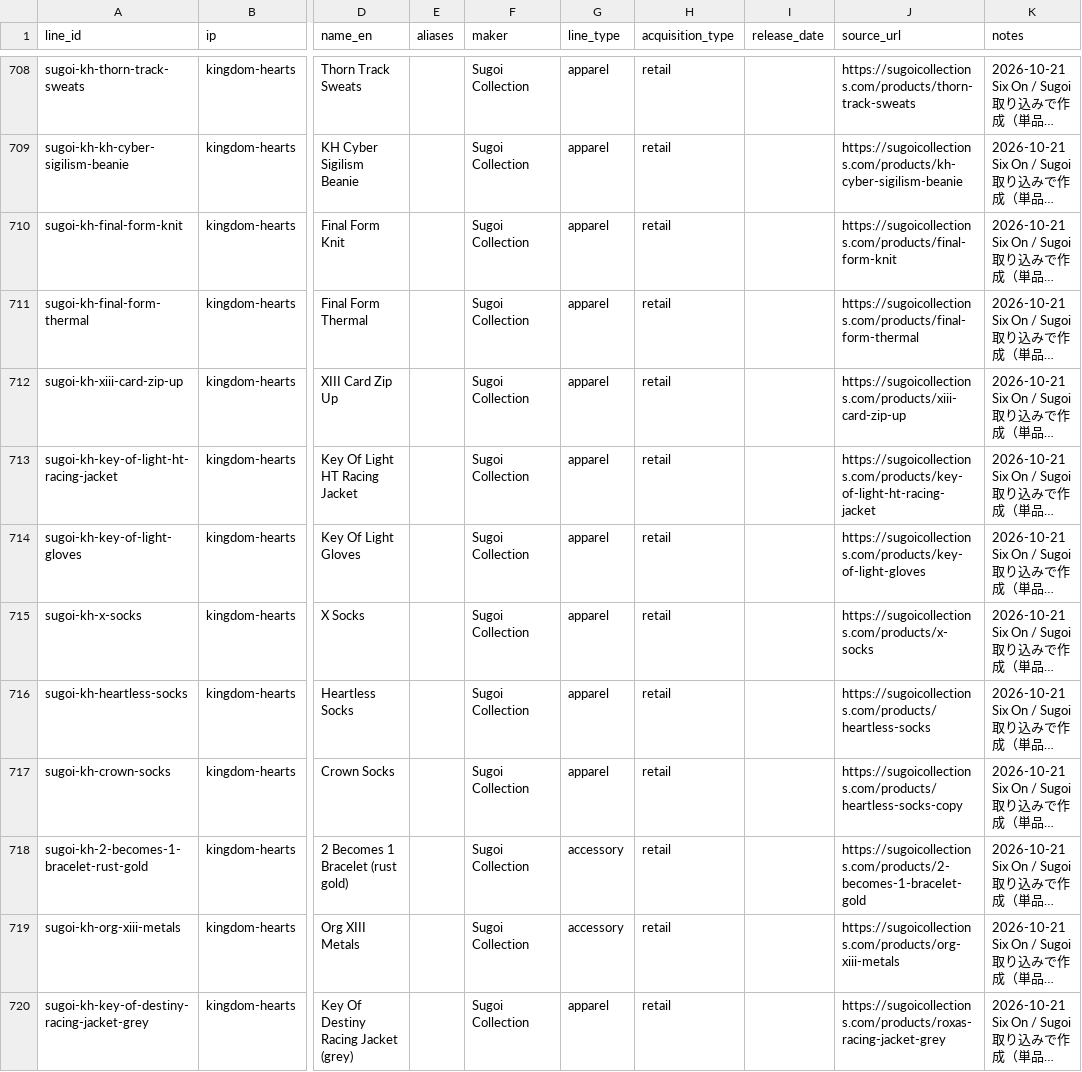
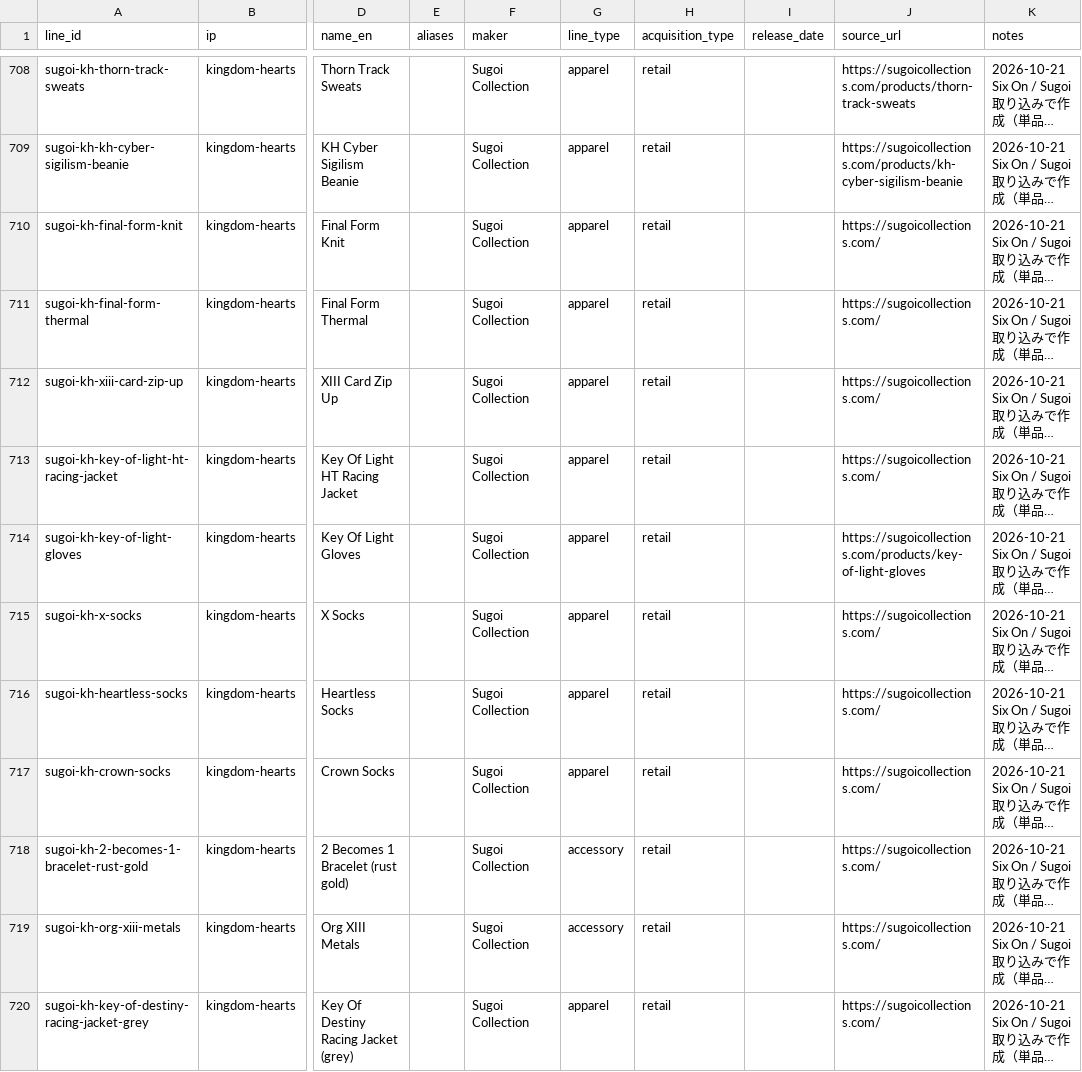
Before and after one commit to marleyhereicome-cpu/kh-merch-graph, a CSV file: data/product_lines.csv, drawn as a sheet; only a part is shown, gaps mark what is left out; long unchanged cells end in …; the diff covers the shown part only; the diff names each change by its address in the sheet, - before the commit and + after, or states it on an @@ line.

```diff
--- a/data/product_lines.csv
+++ b/data/product_lines.csv
-J710 (source_url): https://sugoicollections.com/products/final-form-knit
+J710 (source_url): https://sugoicollections.com/
-J711 (source_url): https://sugoicollections.com/products/final-form-thermal
+J711 (source_url): https://sugoicollections.com/
-J712 (source_url): https://sugoicollections.com/products/xiii-card-zip-up
+J712 (source_url): https://sugoicollections.com/
-J713 (source_url): https://sugoicollections.com/products/key-of-light-ht-racing-jacket
+J713 (source_url): https://sugoicollections.com/
-J715 (source_url): https://sugoicollections.com/products/x-socks
+J715 (source_url): https://sugoicollections.com/
-J716 (source_url): https://sugoicollections.com/products/heartless-socks
+J716 (source_url): https://sugoicollections.com/
-J717 (source_url): https://sugoicollections.com/products/heartless-socks-copy
+J717 (source_url): https://sugoicollections.com/
-J718 (source_url): https://sugoicollections.com/products/2-becomes-1-bracelet-gold
+J718 (source_url): https://sugoicollections.com/
-J719 (source_url): https://sugoicollections.com/products/org-xiii-metals
+J719 (source_url): https://sugoicollections.com/
-J720 (source_url): https://sugoicollections.com/products/roxas-racing-jacket-grey
+J720 (source_url): https://sugoicollections.com/
```
Also changed, not shown: 34 edited cells elsewhere in this file, 2 other files.
